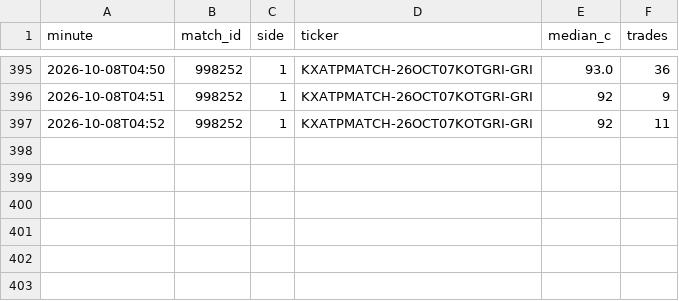
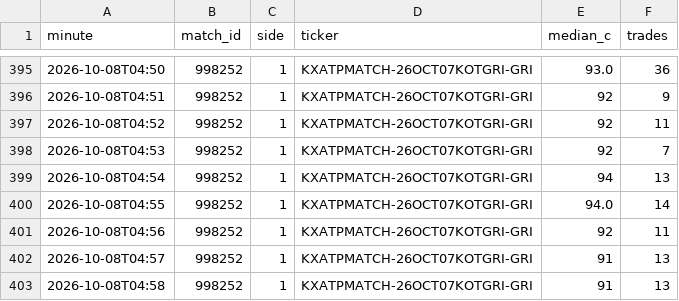
Before and after one commit to Teemotaij/KalshiWatch, a CSV file: ticks.csv, drawn as a sheet; only a part is shown, gaps mark what is left out; the diff names each change by its address in the sheet, - before the commit and + after, or states it on an @@ line.

```diff
--- a/ticks.csv
+++ b/ticks.csv
+row 398: 2026-10-08T04:53 | 998252 | 1 | KXATPMATCH-26OCT07KOTGRI-GRI | 92 | 7
+row 399: 2026-10-08T04:54 | 998252 | 1 | KXATPMATCH-26OCT07KOTGRI-GRI | 94 | 13
+row 400: 2026-10-08T04:55 | 998252 | 1 | KXATPMATCH-26OCT07KOTGRI-GRI | 94.0 | 14
+row 401: 2026-10-08T04:56 | 998252 | 1 | KXATPMATCH-26OCT07KOTGRI-GRI | 92 | 11
+row 402: 2026-10-08T04:57 | 998252 | 1 | KXATPMATCH-26OCT07KOTGRI-GRI | 91 | 13
+row 403: 2026-10-08T04:58 | 998252 | 1 | KXATPMATCH-26OCT07KOTGRI-GRI | 91 | 13
```
Also changed, not shown: 1 other file.
